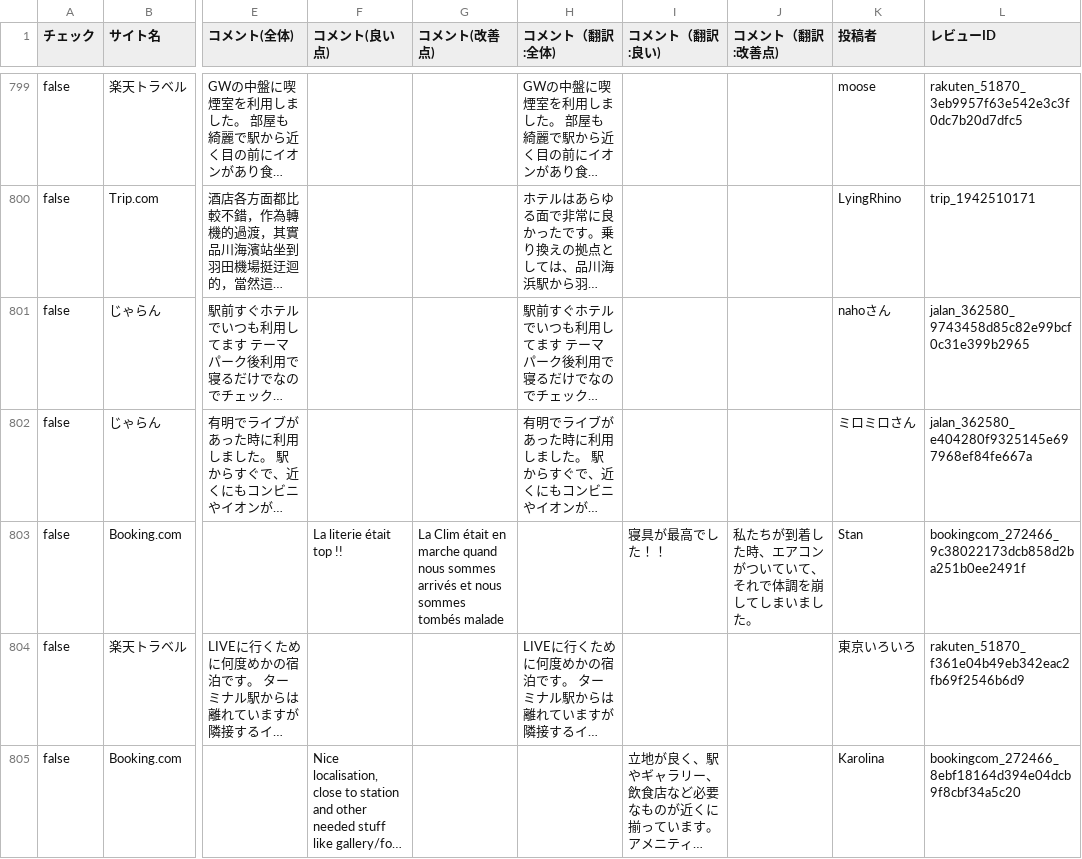
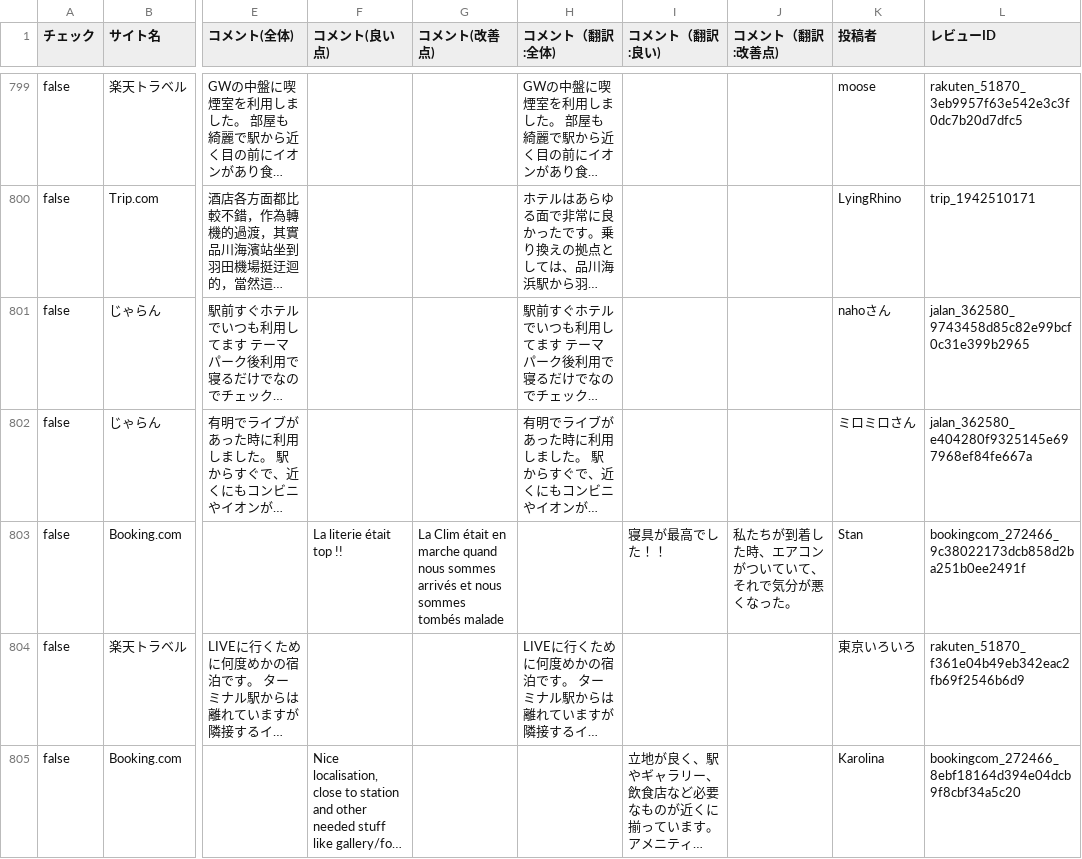
Before and after one commit to TAKAHASHIMITSUGU329/primechange-portal, a CSV file: データ/ホテル口コミデータ/hearton_data.csv, drawn as a sheet; only a part is shown, gaps mark what is left out; long unchanged cells end in …; the diff covers the shown part only; the diff names each change by its address in the sheet, - before the commit and + after, or states it on an @@ line.

```diff
--- a/データ/ホテル口コミデータ/hearton_data.csv
+++ b/データ/ホテル口コミデータ/hearton_data.csv
-J803 (コメント（翻訳:改善点)): 私たちが到着した時、エアコンがついていて、それで体調を崩してしまいました。
+J803 (コメント（翻訳:改善点)): 私たちが到着した時、エアコンがついていて、それで気分が悪くなった。
```
Also changed, not shown: 11 edited cells elsewhere in this file, データ/ホテル口コミデータ/comfort_narita_data.csv, データ/ホテル口コミデータ/comfort_roppongi_data.csv, 52 other files.
